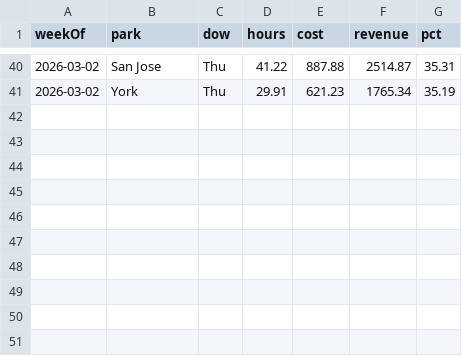
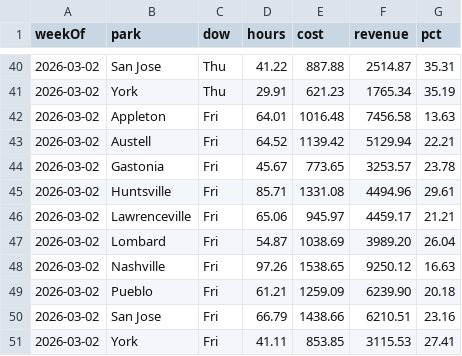
Before and after one commit to cryback/amglabor, a CSV file: data/daily_totals.csv, drawn as a sheet; only a part is shown, gaps mark what is left out.

Commit message:
Labor data update 2026-03-07

```diff
--- a/data/daily_totals.csv
+++ b/data/daily_totals.csv
@@ -41 +41,11 @@ weekOf,park,dow,hours,cost,revenue,pct
 2026-03-02,York,Thu,29.91,621.23,1765.34,35.19
+2026-03-02,Appleton,Fri,64.01,1016.48,7456.58,13.63
+2026-03-02,Austell,Fri,64.52,1139.42,5129.94,22.21
+2026-03-02,Gastonia,Fri,45.67,773.65,3253.57,23.78
+2026-03-02,Huntsville,Fri,85.71,1331.08,4494.96,29.61
+2026-03-02,Lawrenceville,Fri,65.06,945.97,4459.17,21.21
+2026-03-02,Lombard,Fri,54.87,1038.69,3989.20,26.04
+2026-03-02,Nashville,Fri,97.26,1538.65,9250.12,16.63
+2026-03-02,Pueblo,Fri,61.21,1259.09,6239.90,20.18
+2026-03-02,San Jose,Fri,66.79,1438.66,6210.51,23.16
+2026-03-02,York,Fri,41.11,853.85,3115.53,27.41
```
